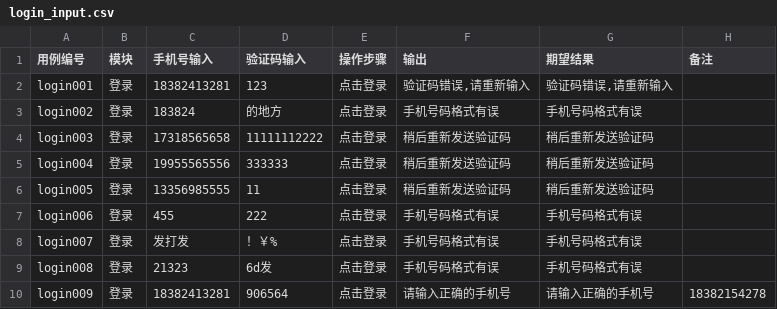
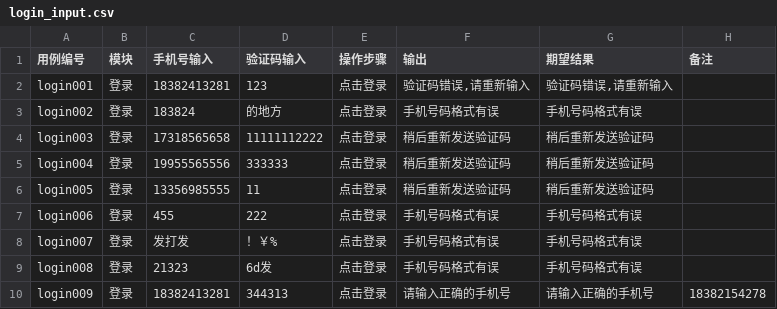
Before and after one commit to yl0115/MindMap, a CSV file: data/login/login_input.csv, drawn as a sheet.

```diff
--- a/data/login/login_input.csv
+++ b/data/login/login_input.csv
@@ -9,2 +9,2 @@ login007,登录,发打发,！￥%,点击登录,手机号码格式有误,手机
 login008,登录,21323,6d发,点击登录,手机号码格式有误,手机号码格式有误,
-login009,登录,18382413281,906564,点击登录,请输入正确的手机号,请输入正确的手机号,18382154278
+login009,登录,18382413281,344313,点击登录,请输入正确的手机号,请输入正确的手机号,18382154278
```
Also changed, not shown: 10 other files.
